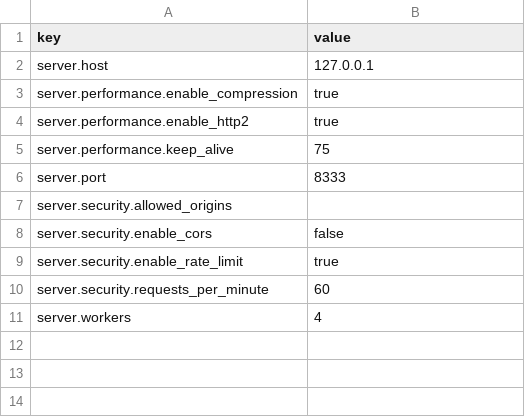
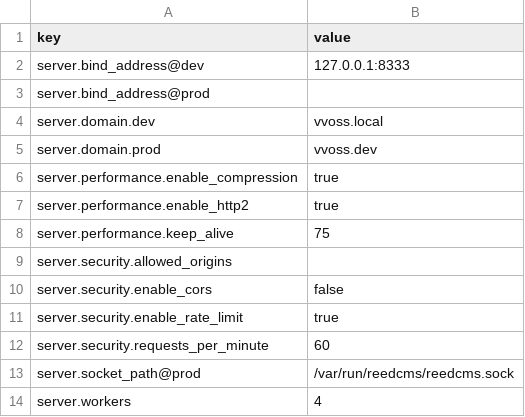
Before and after one commit to vvoss-dev/ReedCMS, a CSV file: .reed/server.csv, drawn as a sheet; removed rows and columns are numbered as before the commit, all else as after; the diff names each change by its address in the sheet, - before the commit and + after, or states it on an @@ line.

```diff
--- a/.reed/server.csv
+++ b/.reed/server.csv
-row 2: server.host | 127.0.0.1
+row 2: server.bind_address@dev | 127.0.0.1:8333
+row 3: server.bind_address@prod
+row 4: server.domain.dev | vvoss.local
+row 5: server.domain.prod | vvoss.dev
-row 6: server.port | 8333
+row 13: server.socket_path@prod | /var/run/reedcms/reedcms.sock
```
Also changed, not shown: 2 other files.
